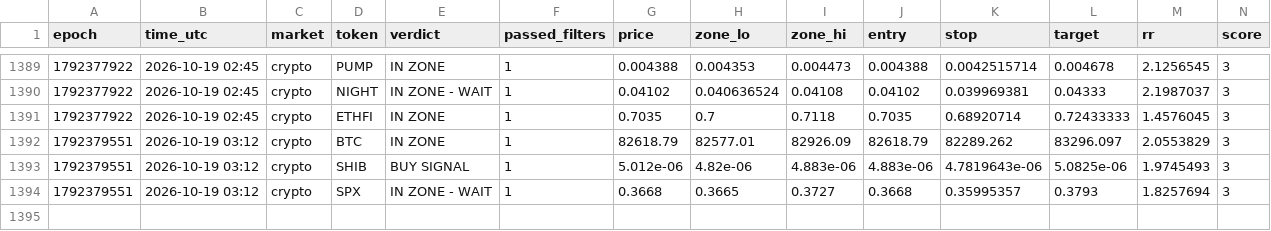
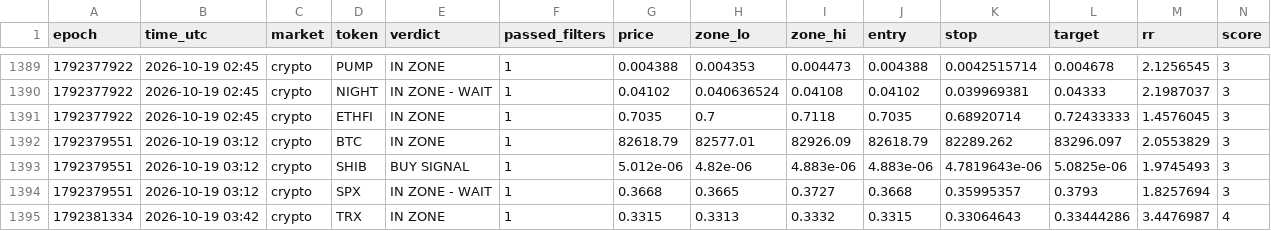
Before and after one commit to 4MonkeyAlertZone/Scanner, a CSV file: signals.csv, drawn as a sheet; only a part is shown, gaps mark what is left out; rows hold the shown columns only; the diff names each change by its address in the sheet, - before the commit and + after, or states it on an @@ line.

Commit message:
Update signal log

```diff
--- a/signals.csv
+++ b/signals.csv
+row 1395: 1792381334 | 2026-10-19 03:42 | crypto | TRX | IN ZONE | 1 | 0.3315 | 0.3313 | 0.3332 | 0.3315 | 0.33064643 | 0.33444286 | 3.4476987 | 4
```
